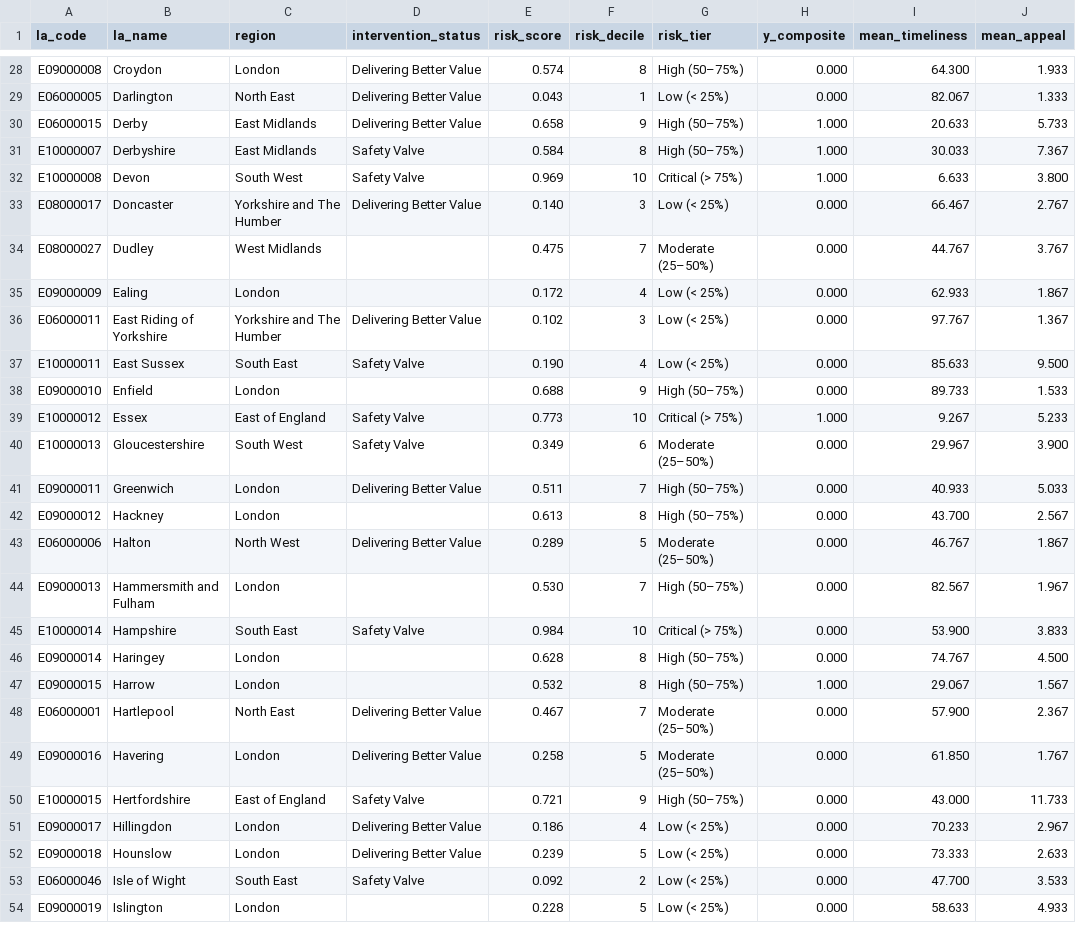
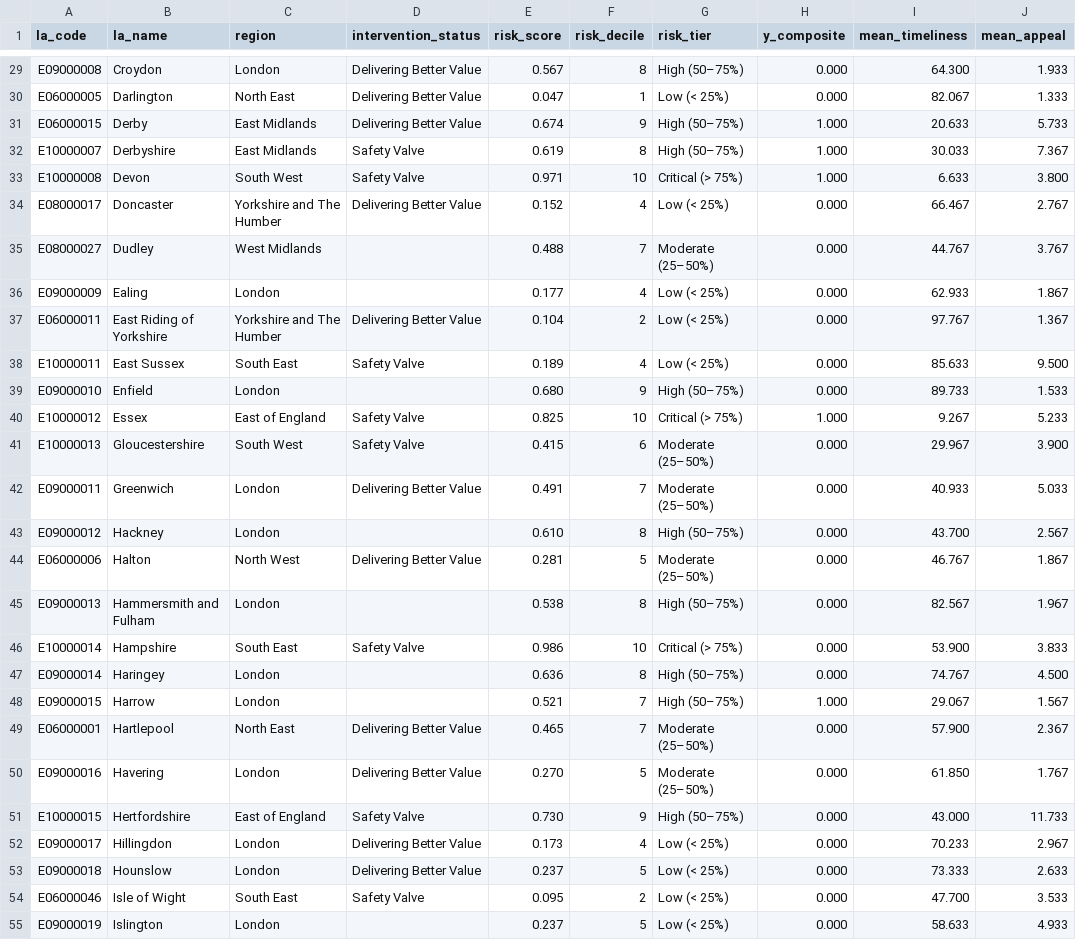
Before and after one commit to Kali89/la-send-analysis, a CSV file: outputs/tables/la_risk_scores_2024.csv, drawn as a sheet; only a part is shown, gaps mark what is left out; addresses are those after the commit; the diff covers the shown part only; the diff names each change by its address in the sheet, - before the commit and + after, or states it on an @@ line.

```diff
--- a/outputs/tables/la_risk_scores_2024.csv
+++ b/outputs/tables/la_risk_scores_2024.csv
-E29 (risk_score): 0.574
+E29 (risk_score): 0.567
-E30 (risk_score): 0.043
+E30 (risk_score): 0.047
-E31 (risk_score): 0.658
+E31 (risk_score): 0.674
-E32 (risk_score): 0.584
+E32 (risk_score): 0.619
-E33 (risk_score): 0.969
+E33 (risk_score): 0.971
-E34 (risk_score): 0.140
+E34 (risk_score): 0.152
-F34 (risk_decile): 3
+F34 (risk_decile): 4
-E35 (risk_score): 0.475
+E35 (risk_score): 0.488
-E36 (risk_score): 0.172
+E36 (risk_score): 0.177
-E37 (risk_score): 0.102
+E37 (risk_score): 0.104
-F37 (risk_decile): 3
+F37 (risk_decile): 2
-E38 (risk_score): 0.190
+E38 (risk_score): 0.189
-E39 (risk_score): 0.688
+E39 (risk_score): 0.680
-E40 (risk_score): 0.773
+E40 (risk_score): 0.825
-E41 (risk_score): 0.349
+E41 (risk_score): 0.415
-E42 (risk_score): 0.511
+E42 (risk_score): 0.491
-G42 (risk_tier): High (50–75%)
+G42 (risk_tier): Moderate (25–50%)
-E43 (risk_score): 0.613
+E43 (risk_score): 0.610
-E44 (risk_score): 0.289
+E44 (risk_score): 0.281
-E45 (risk_score): 0.530
+E45 (risk_score): 0.538
-F45 (risk_decile): 7
+F45 (risk_decile): 8
-E46 (risk_score): 0.984
+E46 (risk_score): 0.986
-E47 (risk_score): 0.628
+E47 (risk_score): 0.636
-E48 (risk_score): 0.532
+E48 (risk_score): 0.521
-F48 (risk_decile): 8
+F48 (risk_decile): 7
-E49 (risk_score): 0.467
+E49 (risk_score): 0.465
-E50 (risk_score): 0.258
+E50 (risk_score): 0.270
-E51 (risk_score): 0.721
+E51 (risk_score): 0.730
-E52 (risk_score): 0.186
+E52 (risk_score): 0.173
-E53 (risk_score): 0.239
+E53 (risk_score): 0.237
-E54 (risk_score): 0.092
+E54 (risk_score): 0.095
-E55 (risk_score): 0.228
+E55 (risk_score): 0.237
```
Also changed, not shown: 1 added row, 1 removed row and 127 edited cells elsewhere in this file, outputs/tables/la_capacity_2024.csv, outputs/tables/la_lsoa_distances.csv, 45 other files.
